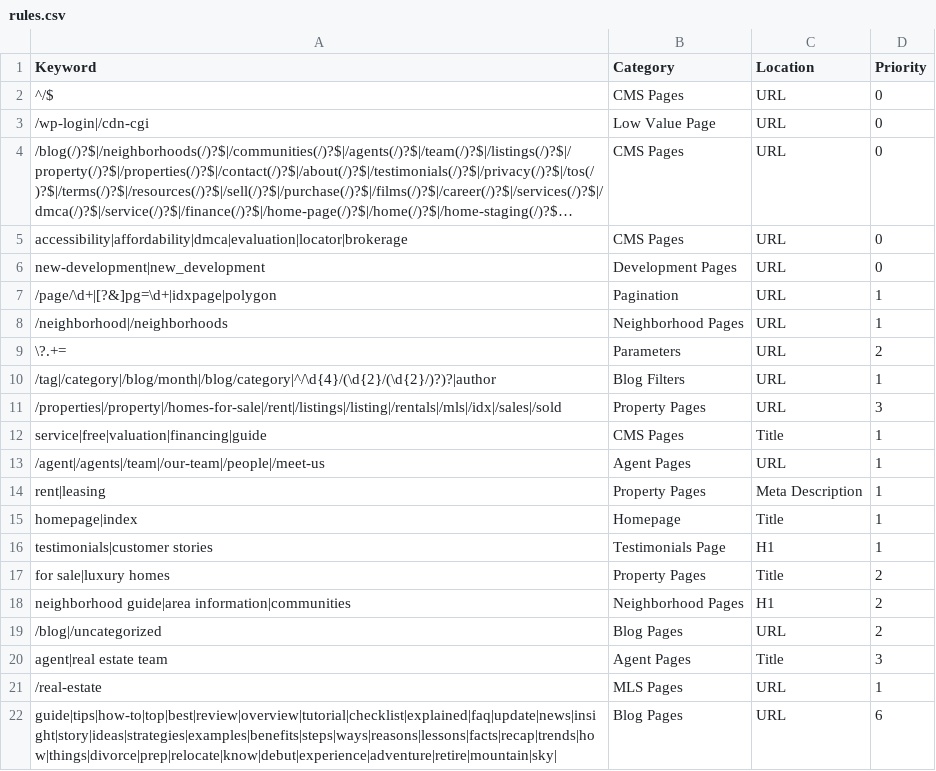
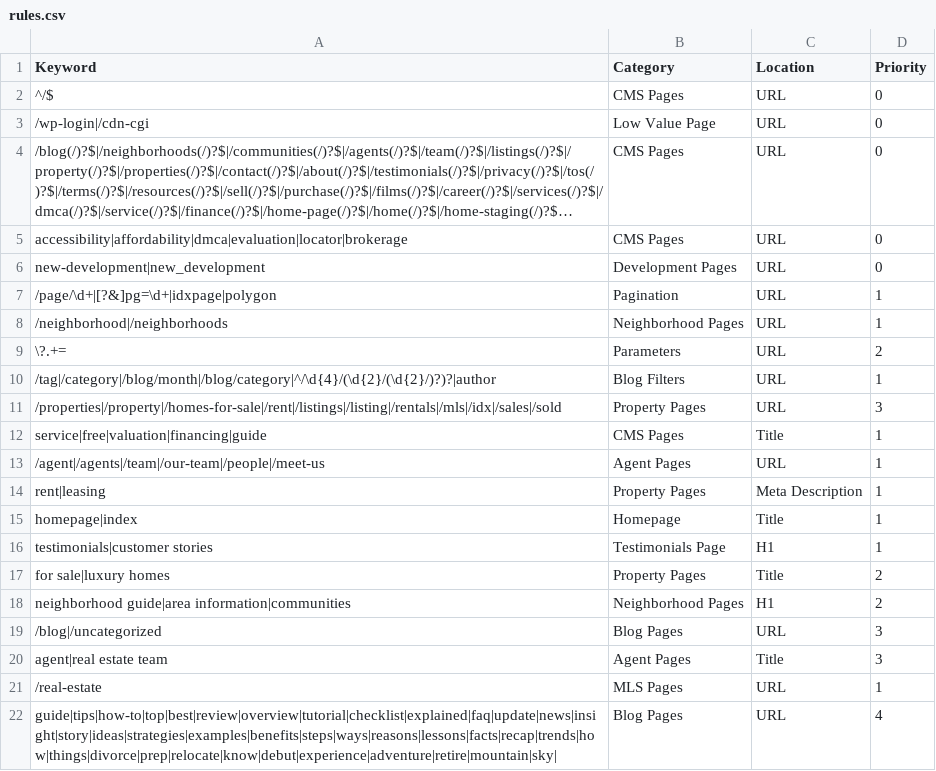
Before and after one commit to nachomanbot/categorize-2.0, a CSV file: rules.csv, drawn as a sheet; long unchanged cells end in ….

Commit message:
Update rules.csv

```diff
--- a/rules.csv
+++ b/rules.csv
@@ -18,5 +18,5 @@ for sale|luxury homes,Property Pages,Title,2
 neighborhood guide|area information|communities,Neighborhood Pages,H1,2
-/blog|/uncategorized,Blog Pages,URL,2
+/blog|/uncategorized,Blog Pages,URL,3
 agent|real estate team,Agent Pages,Title,3
 /real-estate,MLS Pages,URL,1
-guide|tips|how-to|top|best|review|overview|tutorial|checklist|explained|faq|update|news|insight|story|ideas|strategies|examples|benefits|steps|ways|reasons|lessons|facts|recap|trends|how|things|divorce|prep|relocate|know|debut|experience|adventure|retire|mountain|sky|,Blog Pages,URL,6
+guide|tips|how-to|top|best|review|overview|tutorial|checklist|explained|faq|update|news|insight|story|ideas|strategies|examples|benefits|steps|ways|reasons|lessons|facts|recap|trends|how|things|divorce|prep|relocate|know|debut|experience|adventure|retire|mountain|sky|,Blog Pages,URL,4
```
